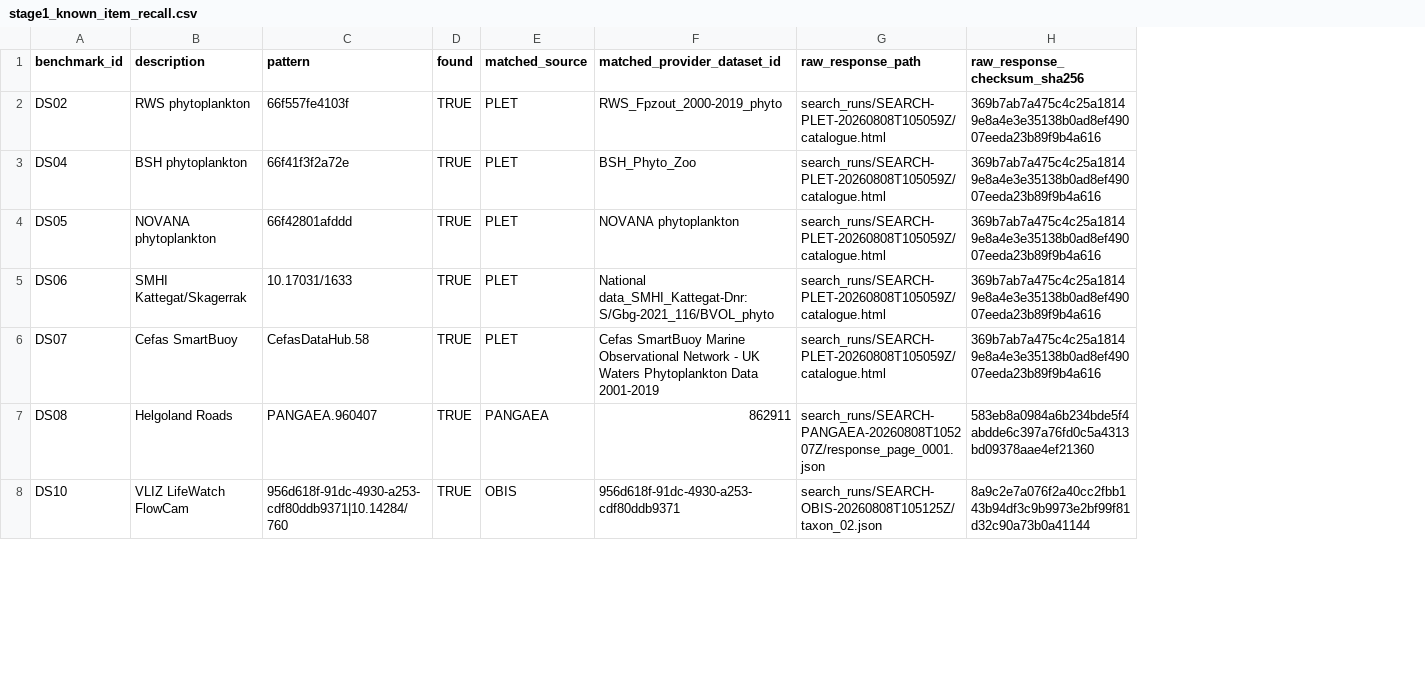
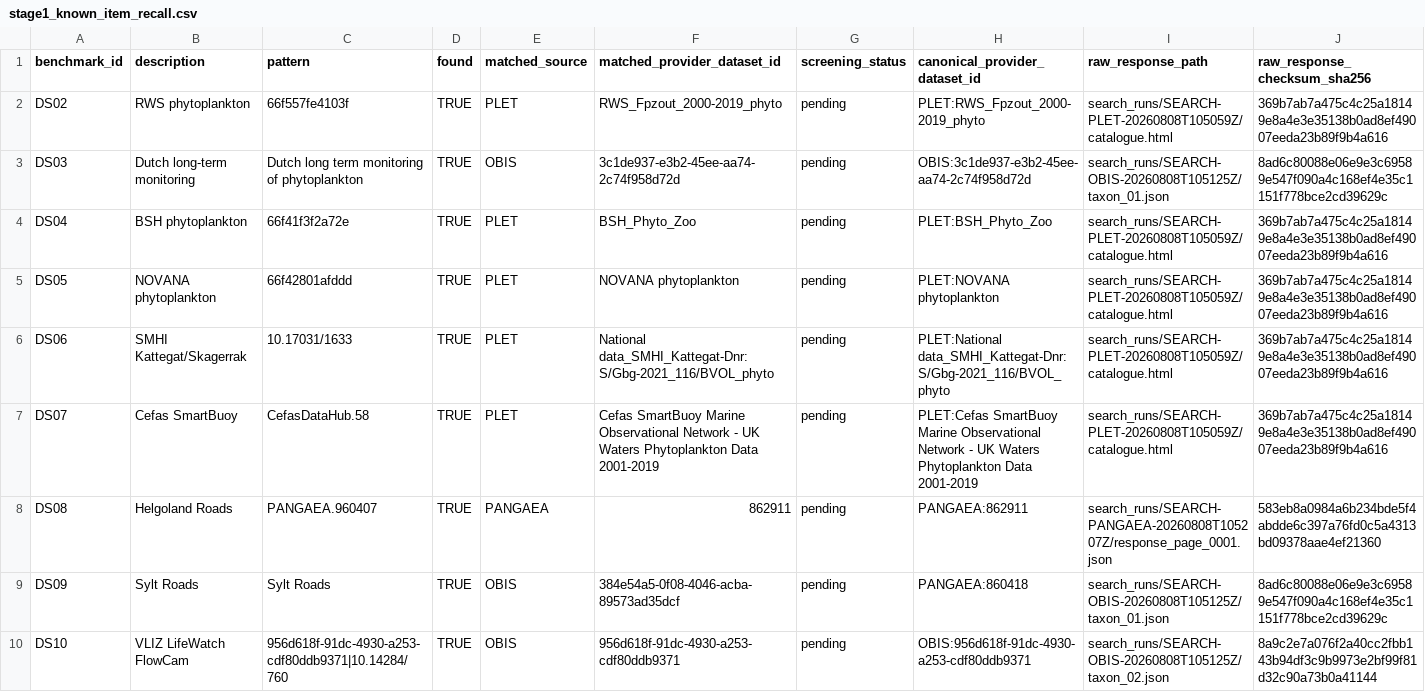
Before and after one commit to LiuZixia/publication-2026-north-sea-phyc-validation, a CSV file: metadata/stage1_known_item_recall.csv, drawn as a sheet; only a part is shown; addresses are those after the commit; the diff covers the shown part only; the diff names each change by its address in the sheet, - before the commit and + after, or states it on an @@ line.

Commit message:
stage1: freeze reproducible search and acquisition shortlist

```diff
--- a/metadata/stage1_known_item_recall.csv
+++ b/metadata/stage1_known_item_recall.csv
+column G (screening_status), row 2: pending; rows 4-8: all pending; row 10: pending
+column H (canonical_provider_dataset_id), row 2: PLET:RWS_Fpzout_2000-2019_phyto; rows 4-8: PLET:BSH_Phyto_Zoo | PLET:NOVANA phytoplankton | PLET:National data_SMHI_Kattegat-Dnr: S/Gbg-2021_116/BVOL_phyto | PLET:Cefas SmartBuoy Marine Observational Network - UK Waters Phytoplankton Data 2001-2019 | PANGAEA:862911; row 10: OBIS:956d618f-91dc-4930-a253-cdf80ddb9371
+row 3: DS03 | Dutch long-term monitoring | Dutch long term monitoring of phytoplankton | TRUE | OBIS | 3c1de937-e3b2-45ee-aa74-2c74f958d72d | pending | OBIS:3c1de937-e3b2-45ee-aa74-2c74f958d72d | search_runs/SEARCH-OBIS-20260808T105125Z/taxon_01.json | 8ad6c80088e06e9e3c69589e547f090a4c168ef4e35c1151f778bce2cd39629c
+row 9: DS09 | Sylt Roads | Sylt Roads | TRUE | OBIS | 384e54a5-0f08-4046-acba-89573ad35dcf | pending | PANGAEA:860418 | search_runs/SEARCH-OBIS-20260808T105125Z/taxon_01.json | 8ad6c80088e06e9e3c69589e547f090a4c168ef4e35c1151f778bce2cd39629c
```
Also changed, not shown: 5 added rows elsewhere in this file, metadata/stage1_search_flow.csv, 49 other files.
